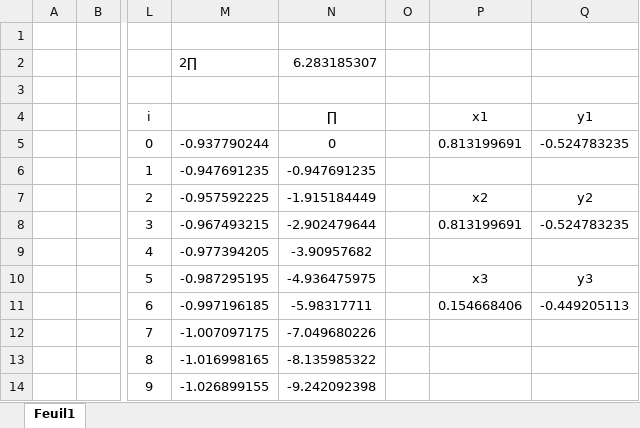
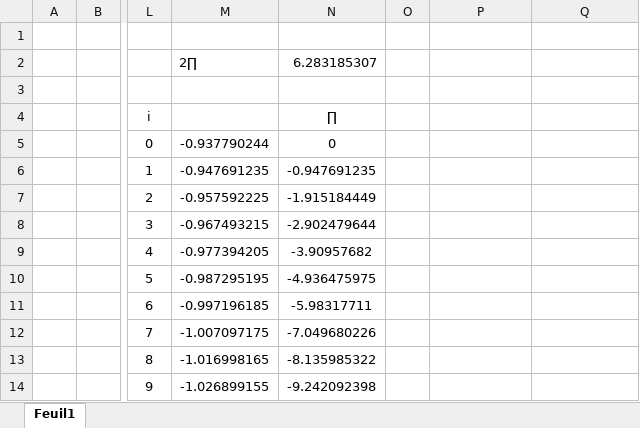
Before and after one commit to Aliou-Ibrahima/Excel-C13, an Excel workbook: Le_probleme_des_trois_corps.xlsx, sheet Feuil1, drawn as a sheet; only a part is shown, gaps mark what is left out; values as stored, in another font and other column widths than the file's, no borders; the diff names each change by its address in the sheet, - before the commit and + after, or states it on an @@ line.

Commit message:
Commit project, on repository

```diff
--- a/Le_probleme_des_trois_corps.xlsx (sheet Feuil1)
+++ b/Le_probleme_des_trois_corps.xlsx (sheet Feuil1)
-P4: x1
+P4: (empty)
-Q4: y1
+Q4: (empty)
-P5: 0.813199691
+P5: (empty)
-Q5: -0.524783235
+Q5: (empty)
-P7: x2
+P7: (empty)
-Q7: y2
+Q7: (empty)
-P8: 0.813199691
+P8: (empty)
-Q8: -0.524783235
+Q8: (empty)
-P10: x3
+P10: (empty)
-Q10: y3
+Q10: (empty)
-P11: 0.154668406
+P11: (empty)
-Q11: -0.449205113
+Q11: (empty)
```
